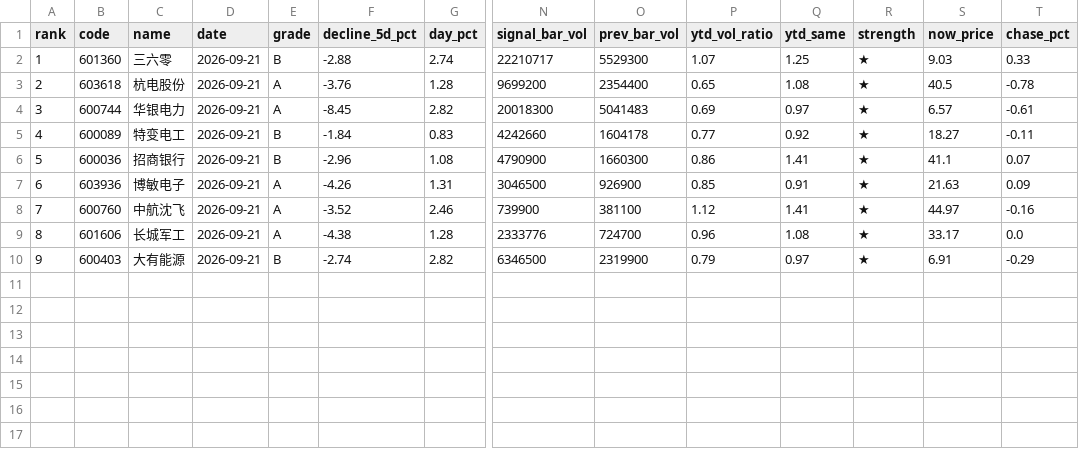
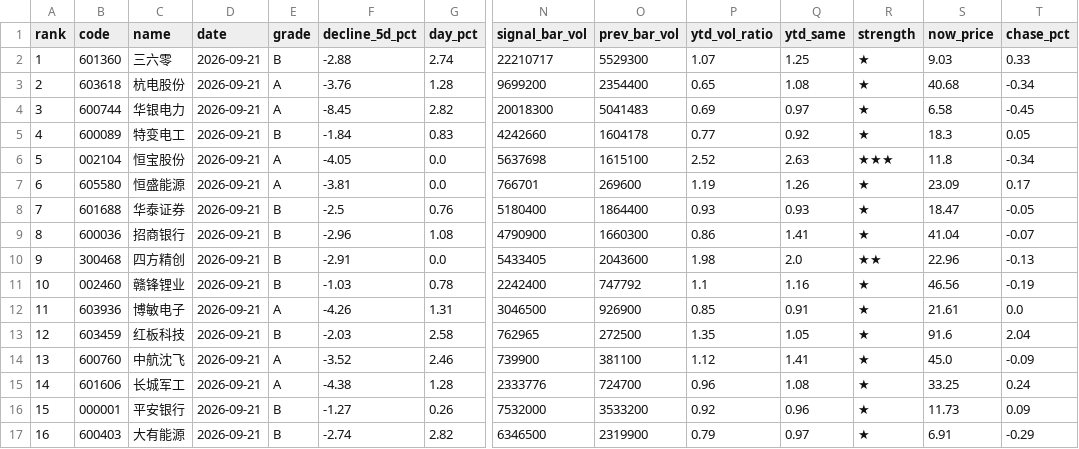
Before and after one commit to leonmai/pushme, a CSV file: results_live/signals_2026-09-21.csv, drawn as a sheet; only a part is shown, gaps mark what is left out; addresses are those after the commit; rows hold the shown columns only; the diff names each change by its address in the sheet, - before the commit and + after, or states it on an @@ line.

```diff
--- a/results_live/signals_2026-09-21.csv
+++ b/results_live/signals_2026-09-21.csv
-S3 (now_price): 40.5
+S3 (now_price): 40.68
-T3 (chase_pct): -0.78
+T3 (chase_pct): -0.34
-S4 (now_price): 6.57
+S4 (now_price): 6.58
-T4 (chase_pct): -0.61
+T4 (chase_pct): -0.45
-S5 (now_price): 18.27
+S5 (now_price): 18.3
-T5 (chase_pct): -0.11
+T5 (chase_pct): 0.05
+row 6: 5 | 002104 | 恒宝股份 | 2026-09-21 | A | -4.05 | 0.0 | 5637698 | 1615100 | 2.52 | 2.63 | ★★★ | 11.8 | -0.34
+row 7: 6 | 605580 | 恒盛能源 | 2026-09-21 | A | -3.81 | 0.0 | 766701 | 269600 | 1.19 | 1.26 | ★ | 23.09 | 0.17
+row 8: 7 | 601688 | 华泰证券 | 2026-09-21 | B | -2.5 | 0.76 | 5180400 | 1864400 | 0.93 | 0.93 | ★ | 18.47 | -0.05
@@ column A (rank) renumbered from row 9 down @@
-S9 (now_price): 41.1
+S9 (now_price): 41.04
-T9 (chase_pct): 0.07
+T9 (chase_pct): -0.07
+row 10: 9 | 300468 | 四方精创 | 2026-09-21 | B | -2.91 | 0.0 | 5433405 | 2043600 | 1.98 | 2.0 | ★★ | 22.96 | -0.13
+row 11: 10 | 002460 | 赣锋锂业 | 2026-09-21 | B | -1.03 | 0.78 | 2242400 | 747792 | 1.1 | 1.16 | ★ | 46.56 | -0.19
-S12 (now_price): 21.63
+S12 (now_price): 21.61
-T12 (chase_pct): 0.09
+T12 (chase_pct): 0.0
+row 13: 12 | 603459 | 红板科技 | 2026-09-21 | B | -2.03 | 2.58 | 762965 | 272500 | 1.35 | 1.05 | ★ | 91.6 | 2.04
-S14 (now_price): 44.97
+S14 (now_price): 45.0
-T14 (chase_pct): -0.16
+T14 (chase_pct): -0.09
-S15 (now_price): 33.17
+S15 (now_price): 33.25
-T15 (chase_pct): 0.0
+T15 (chase_pct): 0.24
+row 16: 15 | 000001 | 平安银行 | 2026-09-21 | B | -1.27 | 0.26 | 7532000 | 3533200 | 0.92 | 0.96 | ★ | 11.73 | 0.09
```
Also changed, not shown: results_live/top5_2026-09-21.csv, 2 other files.
